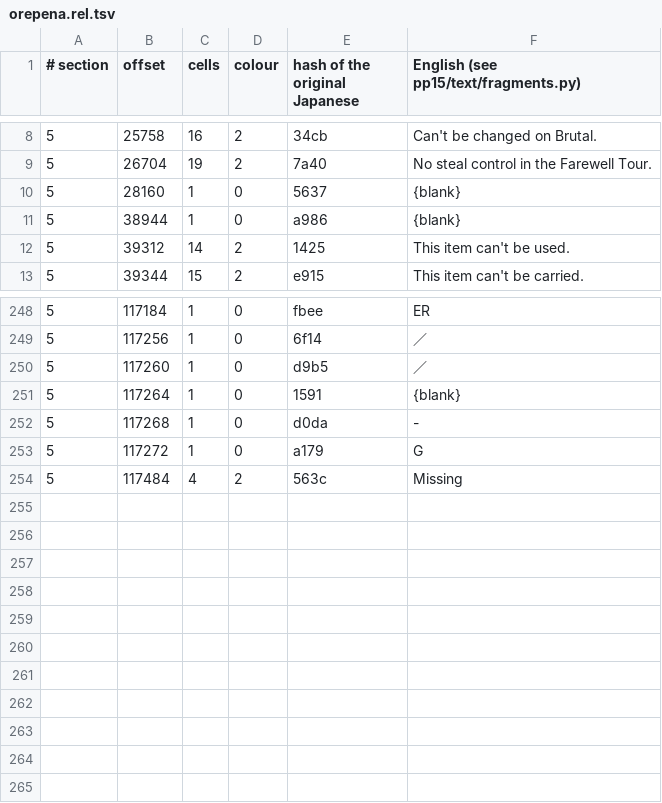
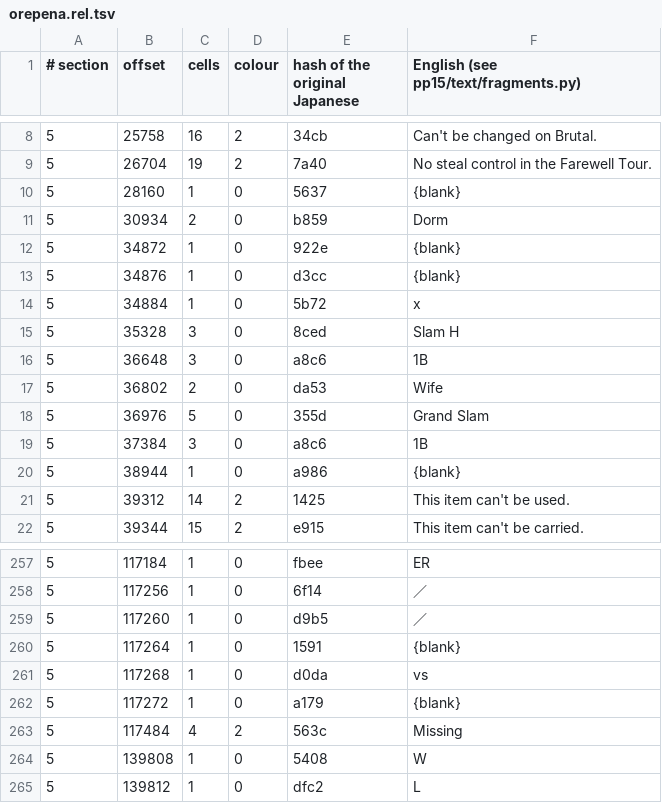
Before and after one commit to ogura-connection/Pawapros15-tools, a TSV file: translation/fragments/orepena.rel.tsv, drawn as a sheet; only a part is shown, gaps mark what is left out.

Commit message:
Auto-sync 2026-10-22 17:16

```diff
--- a/translation/fragments/orepena.rel.tsv
+++ b/translation/fragments/orepena.rel.tsv
@@ -10,2 +10,11 @@
 5	28160	1	0	5637	{blank}
+5	30934	2	0	b859	Dorm
+5	34872	1	0	922e	{blank}
+5	34876	1	0	d3cc	{blank}
+5	34884	1	0	5b72	 x
+5	35328	3	0	8ced	Slam H
+5	36648	3	0	a8c6	1B
+5	36802	2	0	da53	Wife
+5	36976	5	0	355d	Grand Slam
+5	37384	3	0	a8c6	1B
 5	38944	1	0	a986	{blank}
@@ -251,4 +260,6 @@
 5	117264	1	0	1591	{blank}
-5	117268	1	0	d0da	-
-5	117272	1	0	a179	G
+5	117268	1	0	d0da	vs
+5	117272	1	0	a179	{blank}
 5	117484	4	2	563c	Missing
+5	139808	1	0	5408	W
+5	139812	1	0	dfc2	L
```
